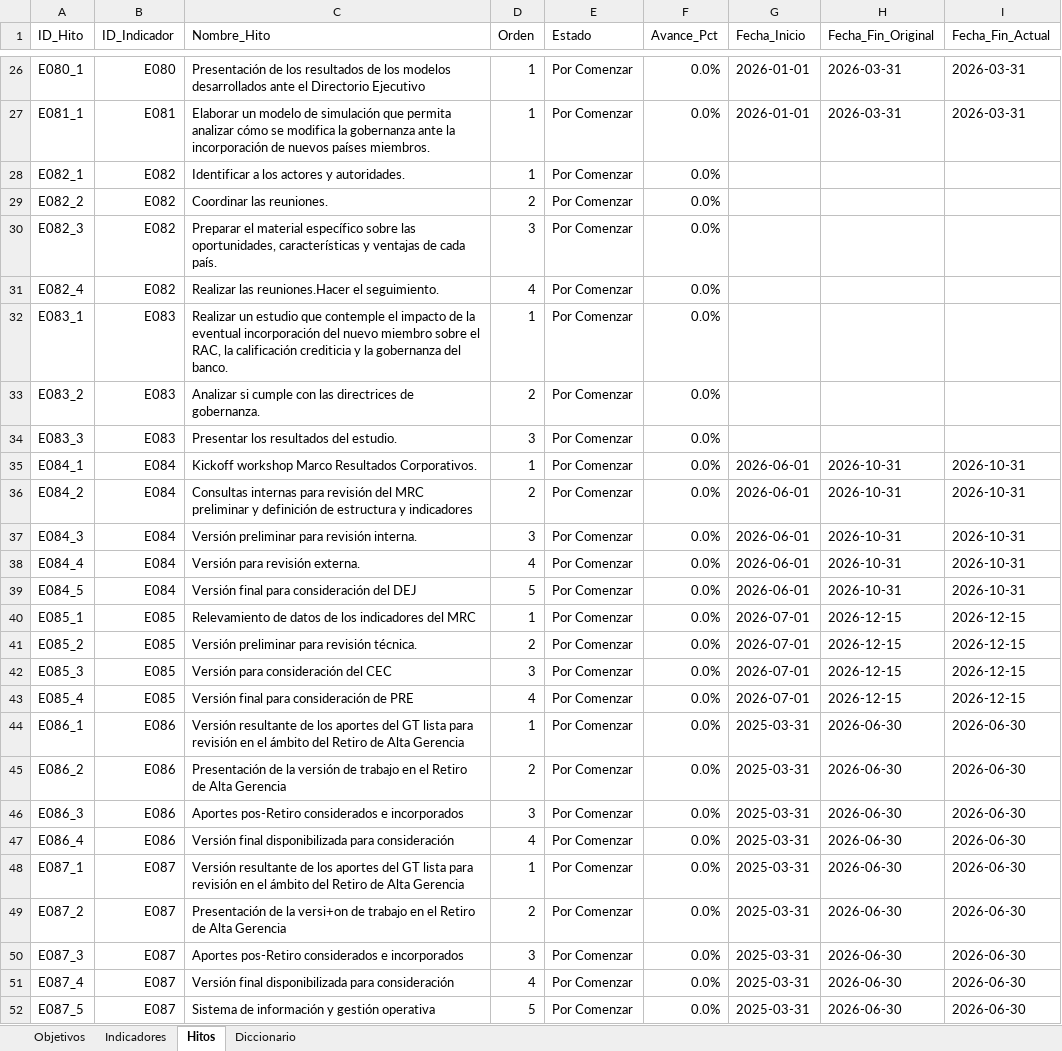
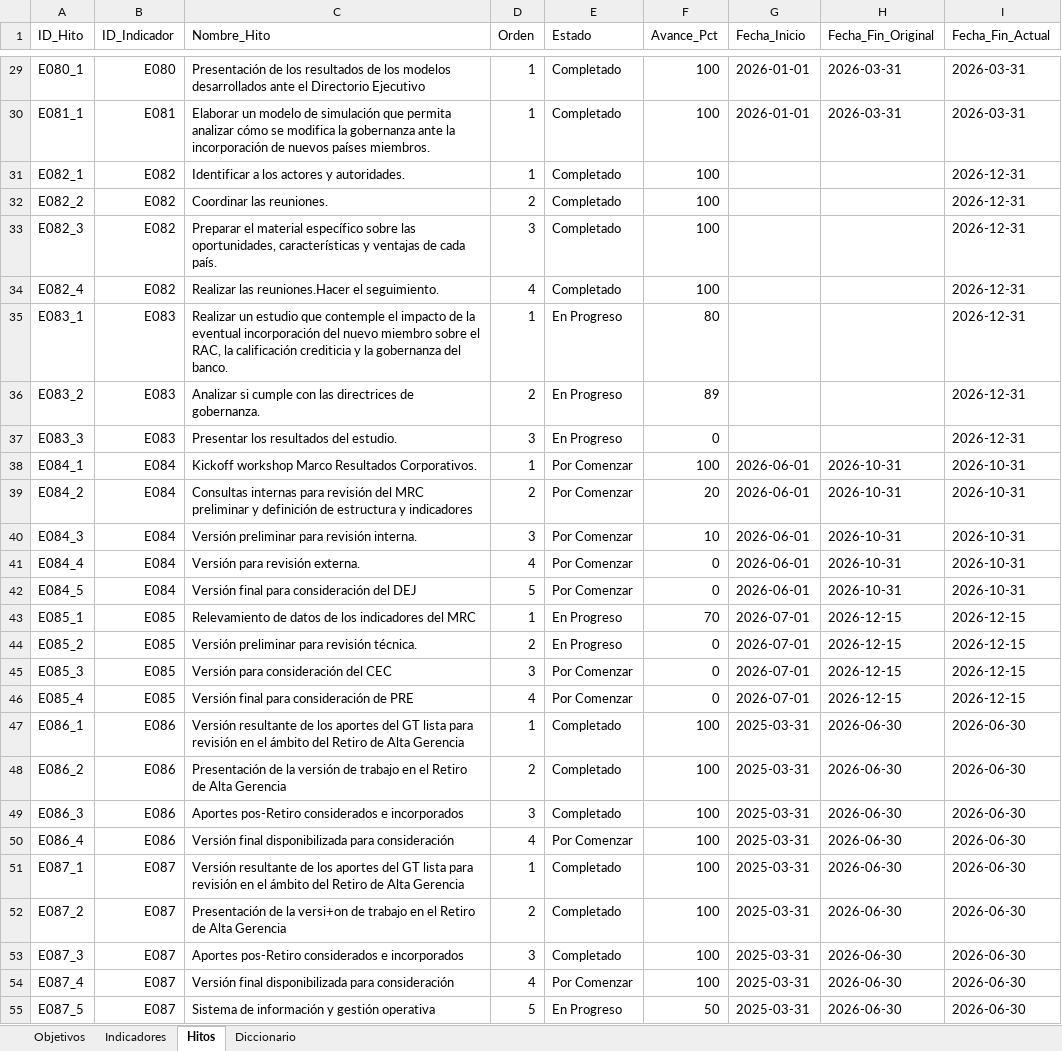
Before and after one commit to Alecoronado/Sistema-Carga-Indicadores, an Excel workbook: FONPLATA_Modelo_Datos_2026_1.xlsx, sheet Hitos, drawn as a sheet; only a part is shown, gaps mark what is left out; values as stored, in another font and other column widths than the file's, no cell formats; addresses are those after the commit; the diff covers the shown part only; the diff names each change by its address in the sheet, - before the commit and + after, or states it on an @@ line.

```diff
--- a/FONPLATA_Modelo_Datos_2026_1.xlsx (sheet Hitos)
+++ b/FONPLATA_Modelo_Datos_2026_1.xlsx (sheet Hitos)
-E29:E34 (Estado): Por Comenzar
+E29:E34 (Estado): Completado
-F29:F34 (Avance_Pct): 0.0%
+F29:F34 (Avance_Pct): 100
-I31:I37 (Fecha_Fin_Actual): (empty)
+I31:I37 (Fecha_Fin_Actual): 2026-12-31
-E35:E37 (Estado): Por Comenzar
+E35:E37 (Estado): En Progreso
-F35 (Avance_Pct): 0.0%
+F35 (Avance_Pct): 80
-F36 (Avance_Pct): 0.0%
+F36 (Avance_Pct): 89
-F37 (Avance_Pct): 0.0%
+F37 (Avance_Pct): 0
-F38 (Avance_Pct): 0.0%
+F38 (Avance_Pct): 100
-F39 (Avance_Pct): 0.0%
+F39 (Avance_Pct): 20
-F40 (Avance_Pct): 0.0%
+F40 (Avance_Pct): 10
-F41:F42 (Avance_Pct): 0.0%
+F41:F42 (Avance_Pct): 0
-E43:E44 (Estado): Por Comenzar
+E43:E44 (Estado): En Progreso
-F43 (Avance_Pct): 0.0%
+F43 (Avance_Pct): 70
-F44:F46 (Avance_Pct): 0.0%
+F44:F46 (Avance_Pct): 0
-E47:E49 (Estado): Por Comenzar
+E47:E49 (Estado): Completado
-F47:F54 (Avance_Pct): 0.0%
+F47:F54 (Avance_Pct): 100
-E51:E53 (Estado): Por Comenzar
+E51:E53 (Estado): Completado
-E55 (Estado): Por Comenzar
+E55 (Estado): En Progreso
-F55 (Avance_Pct): 0.0%
+F55 (Avance_Pct): 50
```
Also changed, not shown: 68 added rows, 62 removed rows and 175 edited cells elsewhere in this sheet, sheet Indicadores, sheet Objetivos, sheet Diccionario, cell formats.
